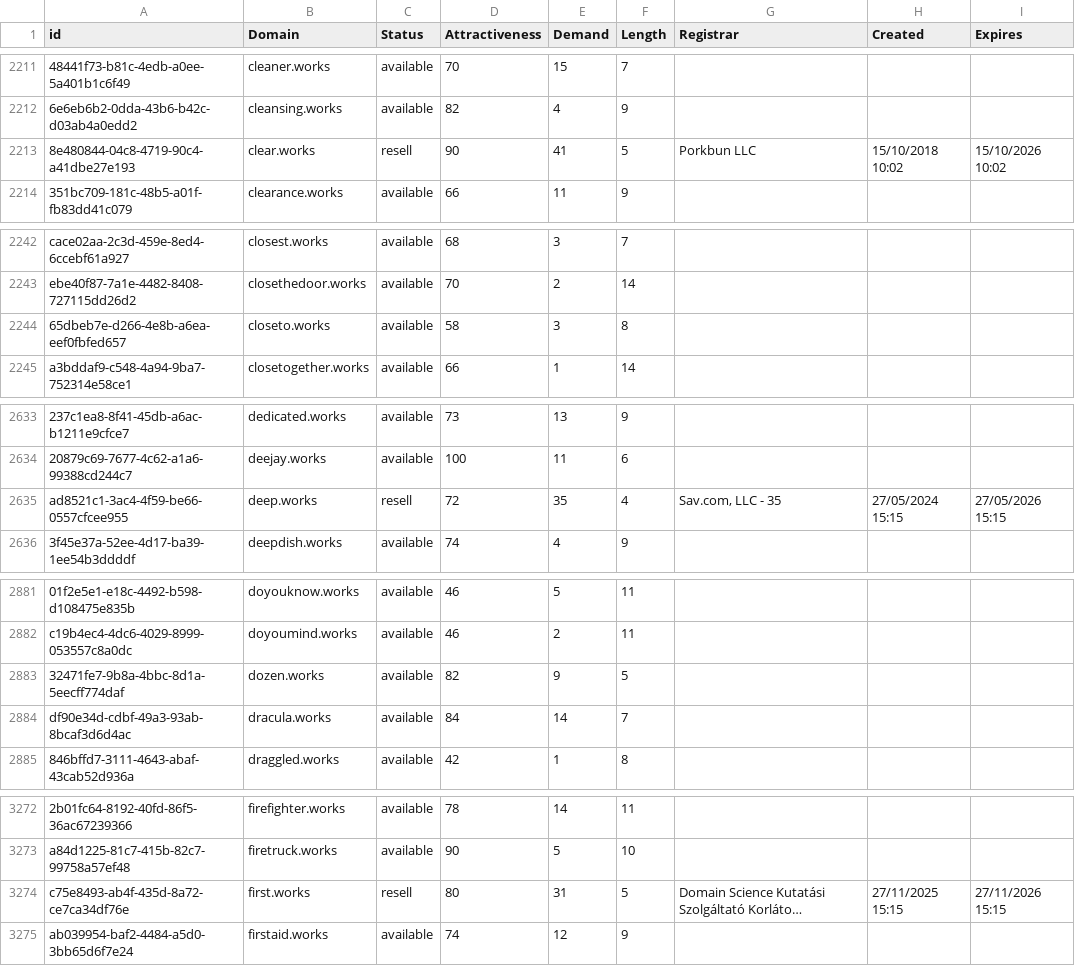
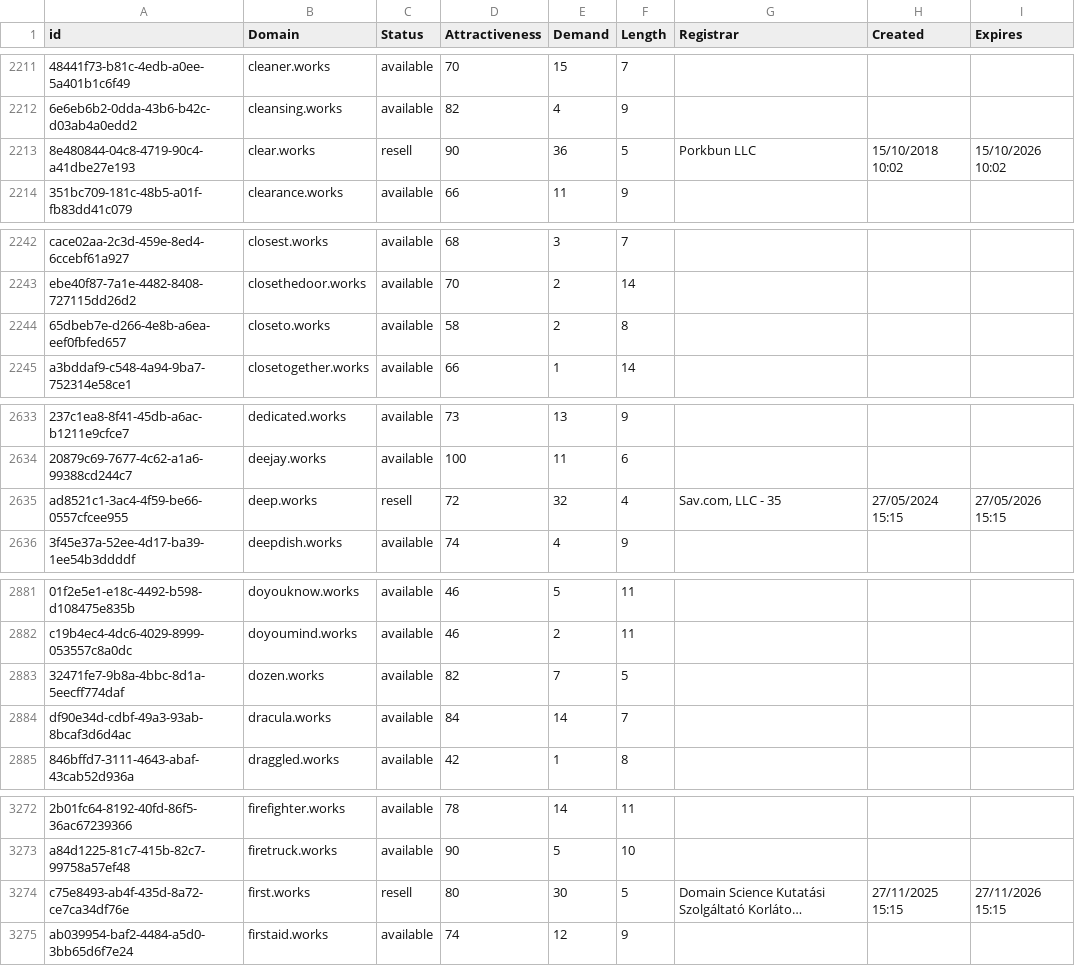
Before and after one commit to UniqueDomains/works-oneword-domains, a CSV file: works.csv, drawn as a sheet; only a part is shown, gaps mark what is left out; long unchanged cells end in …; the diff covers the shown part only; the diff names each change by its address in the sheet, - before the commit and + after, or states it on an @@ line.

```diff
--- a/works.csv
+++ b/works.csv
-E2213 (Demand): 41
+E2213 (Demand): 36
-E2244 (Demand): 3
+E2244 (Demand): 2
-E2635 (Demand): 35
+E2635 (Demand): 32
-E2883 (Demand): 9
+E2883 (Demand): 7
-E3274 (Demand): 31
+E3274 (Demand): 30
```
Also changed, not shown: 1 removed row and 13 edited cells elsewhere in this file, 2 other files.
